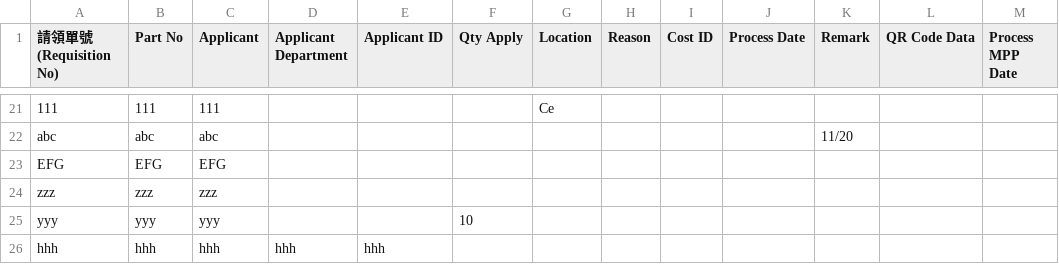
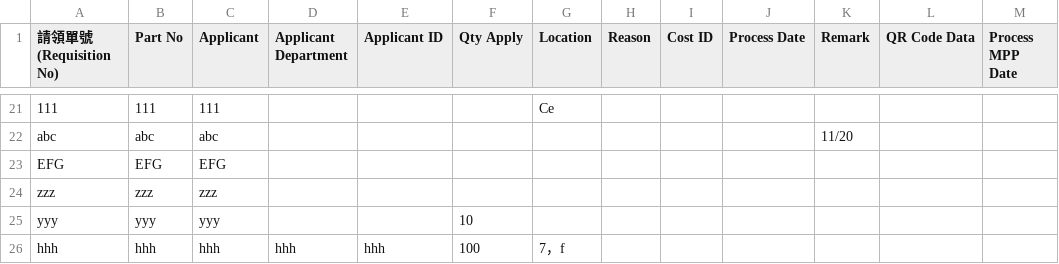
Before and after one commit to hihens-AI/inventory-reports, a CSV file: machine_inventory.csv, drawn as a sheet; only a part is shown, gaps mark what is left out.

Commit message:
Mobile Update: hhh

```diff
--- a/machine_inventory.csv
+++ b/machine_inventory.csv
@@ -25,2 +25,2 @@ zzz,zzz,zzz,,,,,,,,,,
 yyy,yyy,yyy,,,10,,,,,,,
-hhh,hhh,hhh,hhh,hhh,,,,,,,,
+hhh,hhh,hhh,hhh,hhh,100,7，f,,,,
```
